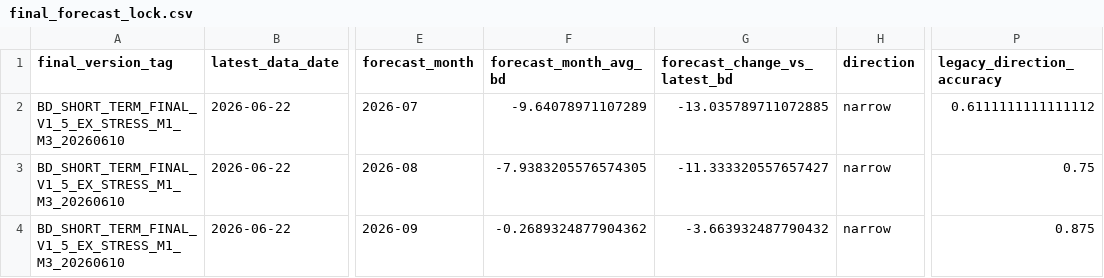
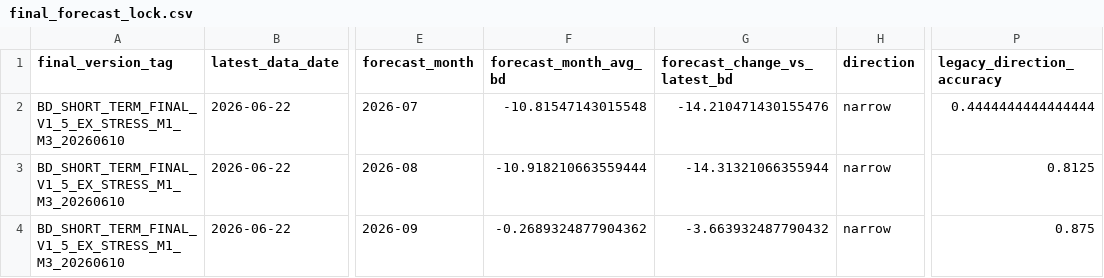
Before and after one commit to zyb0716-svg/bd-daily-report, a CSV file: final_forecast_lock.csv, drawn as a sheet; only a part is shown, gaps mark what is left out; the diff names each change by its address in the sheet, - before the commit and + after, or states it on an @@ line.

Commit message:
Update BD report 2026-06-23 17:27

```diff
--- a/final_forecast_lock.csv
+++ b/final_forecast_lock.csv
-F2 (forecast_month_avg_bd): -9.64078971107289
+F2 (forecast_month_avg_bd): -10.81547143015548
-G2 (forecast_change_vs_latest_bd): -13.035789711072885
+G2 (forecast_change_vs_latest_bd): -14.210471430155476
-P2 (legacy_direction_accuracy): 0.6111111111111112
+P2 (legacy_direction_accuracy): 0.4444444444444444
-F3 (forecast_month_avg_bd): -7.9383205576574305
+F3 (forecast_month_avg_bd): -10.918210663559444
-G3 (forecast_change_vs_latest_bd): -11.333320557657427
+G3 (forecast_change_vs_latest_bd): -14.31321066355944
-P3 (legacy_direction_accuracy): 0.75
+P3 (legacy_direction_accuracy): 0.8125
```
Also changed, not shown: short_term_final_forecast_summary.csv, 4 other files.
